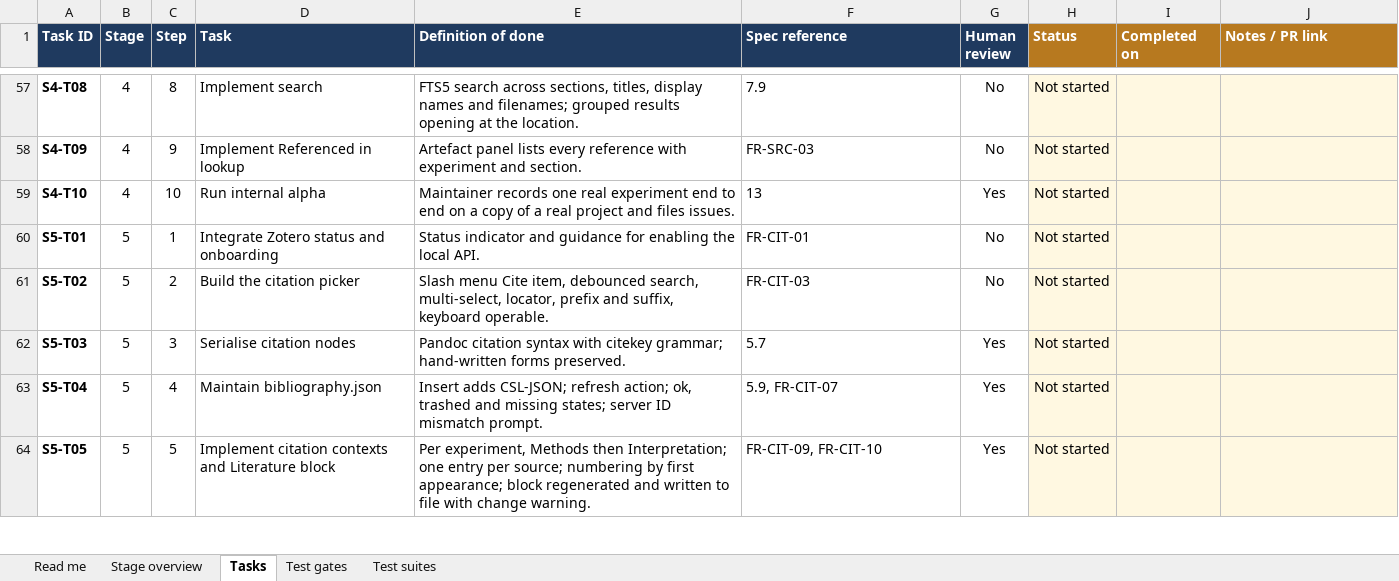
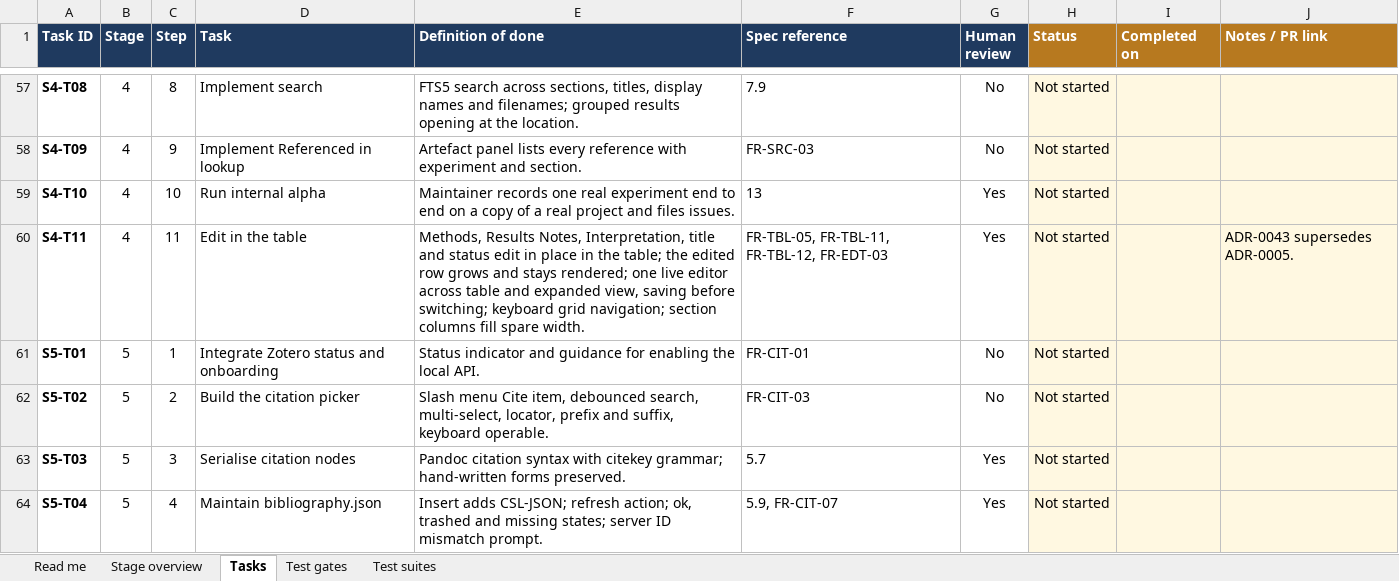
Before and after one commit to Lucas-Spink/research-notebook, an Excel workbook: docs/planning/Development_Stages_and_Test_Gates.xlsx, sheet Tasks, drawn as a sheet; only a part is shown, gaps mark what is left out; the shorter side is filled out with more unchanged rows; values as stored, in another font and other column widths than the file's, no borders; charts and pictures and conditional formats not drawn; the diff names each change by its address in the sheet, - before the commit and + after, or states it on an @@ line.

```diff
--- a/docs/planning/Development_Stages_and_Test_Gates.xlsx (sheet Tasks)
+++ b/docs/planning/Development_Stages_and_Test_Gates.xlsx (sheet Tasks)
+row 60: S4-T11 | 4 | 11 | Edit in the table | Methods, Results Notes, Interpretation, title and status edit in place in the table; the edited row grows and stays rendered; one live editor across table and expanded view, saving before switching; keyboard grid navigation; section columns fill spare width. | FR-TBL-05, FR-TBL-11, FR-TBL-12, FR-EDT-03 | Yes | Not started |  | ADR-0043 supersedes ADR-0005.
```
Also changed, not shown: sheet Stage overview, sheet Test gates, charts or pictures, 4 other files.
